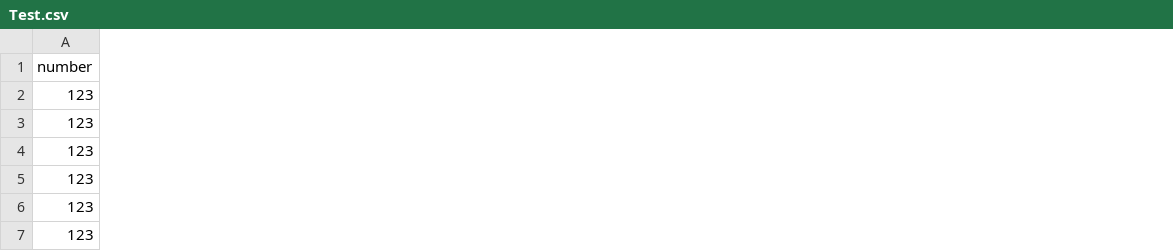
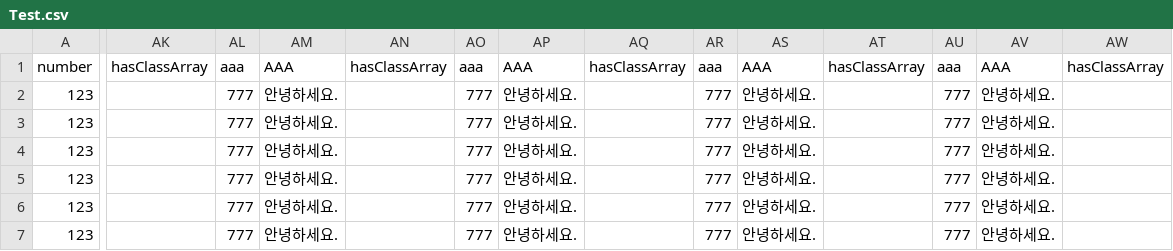
Before and after one commit to Penguin-God/Unity_MyAssets, a CSV file: CsvUtility/Assets/2_Data/Test.csv, drawn as a sheet; only a part is shown, gaps mark what is left out; the diff names each change by its address in the sheet, - before the commit and + after, or states it on an @@ line.

```diff
--- a/CsvUtility/Assets/2_Data/Test.csv
+++ b/CsvUtility/Assets/2_Data/Test.csv
+column AK, row 1: hasClassArray
+column AL, rows 1-7: aaa | 777 | 777 | 777 | 777 | 777 | 777
+column AM, rows 1-7: AAA | 안녕하세요. | 안녕하세요. | 안녕하세요. | 안녕하세요. | 안녕하세요. | 안녕하세요.
+column AN, row 1: hasClassArray
+column AO, rows 1-7: aaa | 777 | 777 | 777 | 777 | 777 | 777
+column AP, rows 1-7: AAA | 안녕하세요. | 안녕하세요. | 안녕하세요. | 안녕하세요. | 안녕하세요. | 안녕하세요.
+column AQ, row 1: hasClassArray
+column AR, rows 1-7: aaa | 777 | 777 | 777 | 777 | 777 | 777
+column AS, rows 1-7: AAA | 안녕하세요. | 안녕하세요. | 안녕하세요. | 안녕하세요. | 안녕하세요. | 안녕하세요.
+column AT, row 1: hasClassArray
+column AU, rows 1-7: aaa | 777 | 777 | 777 | 777 | 777 | 777
+column AV, rows 1-7: AAA | 안녕하세요. | 안녕하세요. | 안녕하세요. | 안녕하세요. | 안녕하세요. | 안녕하세요.
+column AW, row 1: hasClassArray
```
Also changed, not shown: 6 other files.
